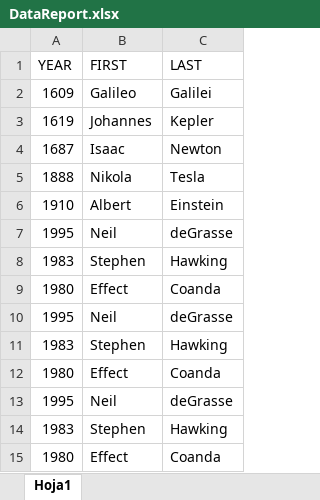
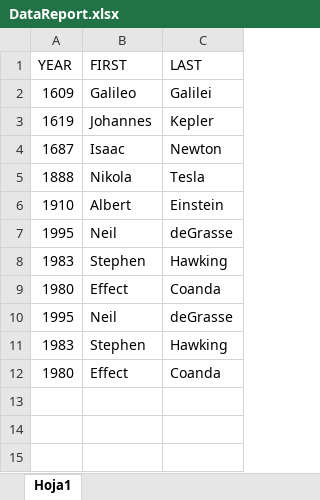
Before and after one commit to johnsvill/DataTableExcelU-RPA-, an Excel workbook: Data/DataReport.xlsx, sheet Hoja1, drawn as a sheet; values as stored, in another font and other column widths than the file's, no borders; the diff names each change by its address in the sheet, - before the commit and + after, or states it on an @@ line.

```diff
--- a/Data/DataReport.xlsx (sheet Hoja1)
+++ b/Data/DataReport.xlsx (sheet Hoja1)
-row 13: 1995 | Neil | deGrasse
-row 14: 1983 | Stephen | Hawking
-row 15: 1980 | Effect | Coanda
```
Also changed, not shown: 6 other files.
